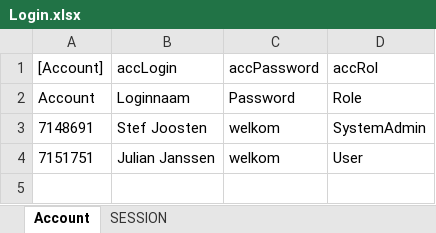
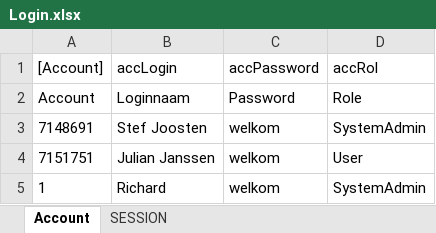
Before and after one commit to AmpersandTarski/ampersand-models, an Excel workbook: MirrorMe/Login.xlsx, sheet Account, drawn as a sheet; values as stored, in another font and other column widths than the file's, no borders; the diff names each change by its address in the sheet, - before the commit and + after, or states it on an @@ line.

Commit message:
trials in MirrorMe

```diff
--- a/MirrorMe/Login.xlsx (sheet Account)
+++ b/MirrorMe/Login.xlsx (sheet Account)
+row 5: 1 | Richard | welkom | SystemAdmin
```
Also changed, not shown: MirrorMe/Mindmaps.xlsx, 3 other files.
